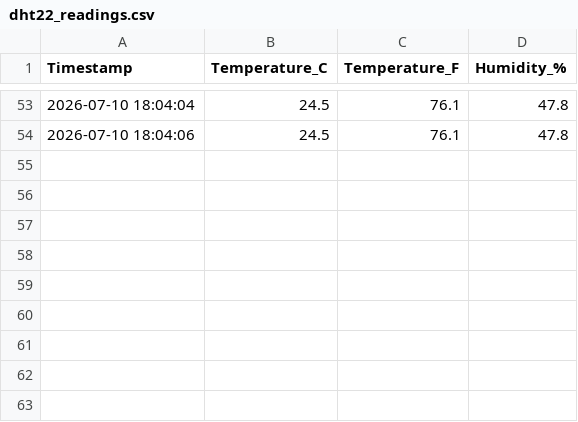
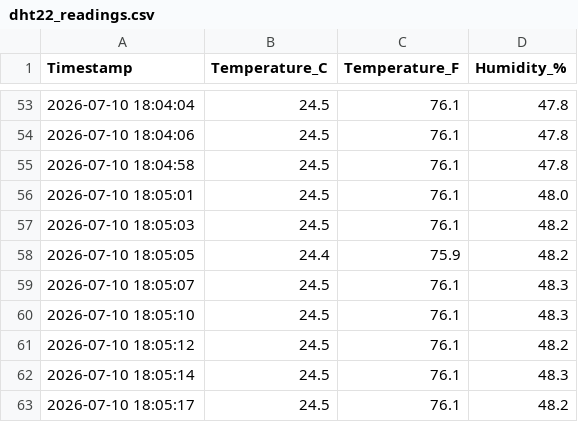
Before and after one commit to stephaniecasio/tunnel-vision-code, a CSV file: readings/dht22_readings.csv, drawn as a sheet; only a part is shown, gaps mark what is left out.

Commit message:
Update readings - 2026-07-10 18:05:18

```diff
--- a/readings/dht22_readings.csv
+++ b/readings/dht22_readings.csv
@@ -54 +54,10 @@ Timestamp,Temperature_C,Temperature_F,Humidity_%
 2026-07-10 18:04:06,24.5,76.1,47.8
+2026-07-10 18:04:58,24.5,76.1,47.8
+2026-07-10 18:05:01,24.5,76.1,48.0
+2026-07-10 18:05:03,24.5,76.1,48.2
+2026-07-10 18:05:05,24.4,75.9,48.2
+2026-07-10 18:05:07,24.5,76.1,48.3
+2026-07-10 18:05:10,24.5,76.1,48.3
+2026-07-10 18:05:12,24.5,76.1,48.2
+2026-07-10 18:05:14,24.5,76.1,48.3
+2026-07-10 18:05:17,24.5,76.1,48.2
```
